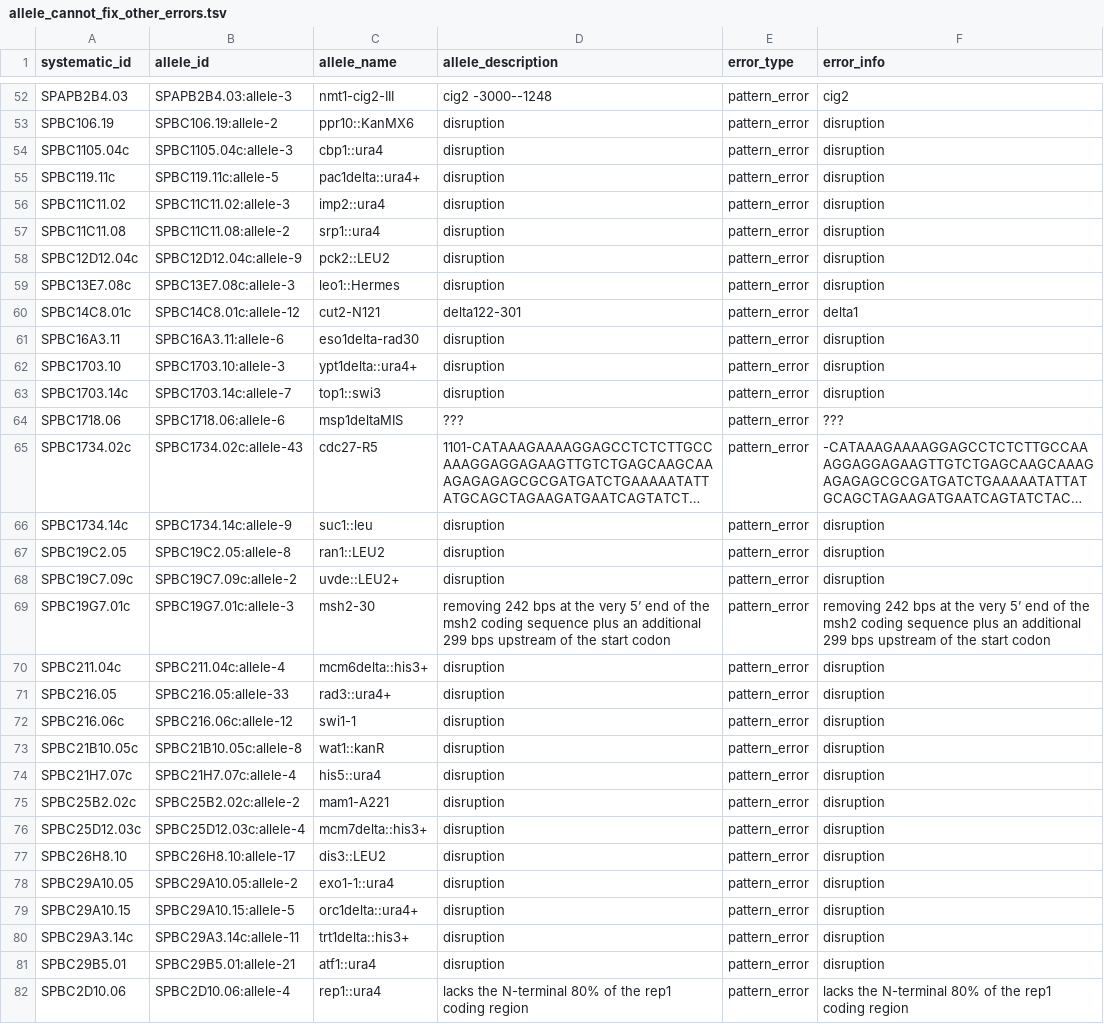
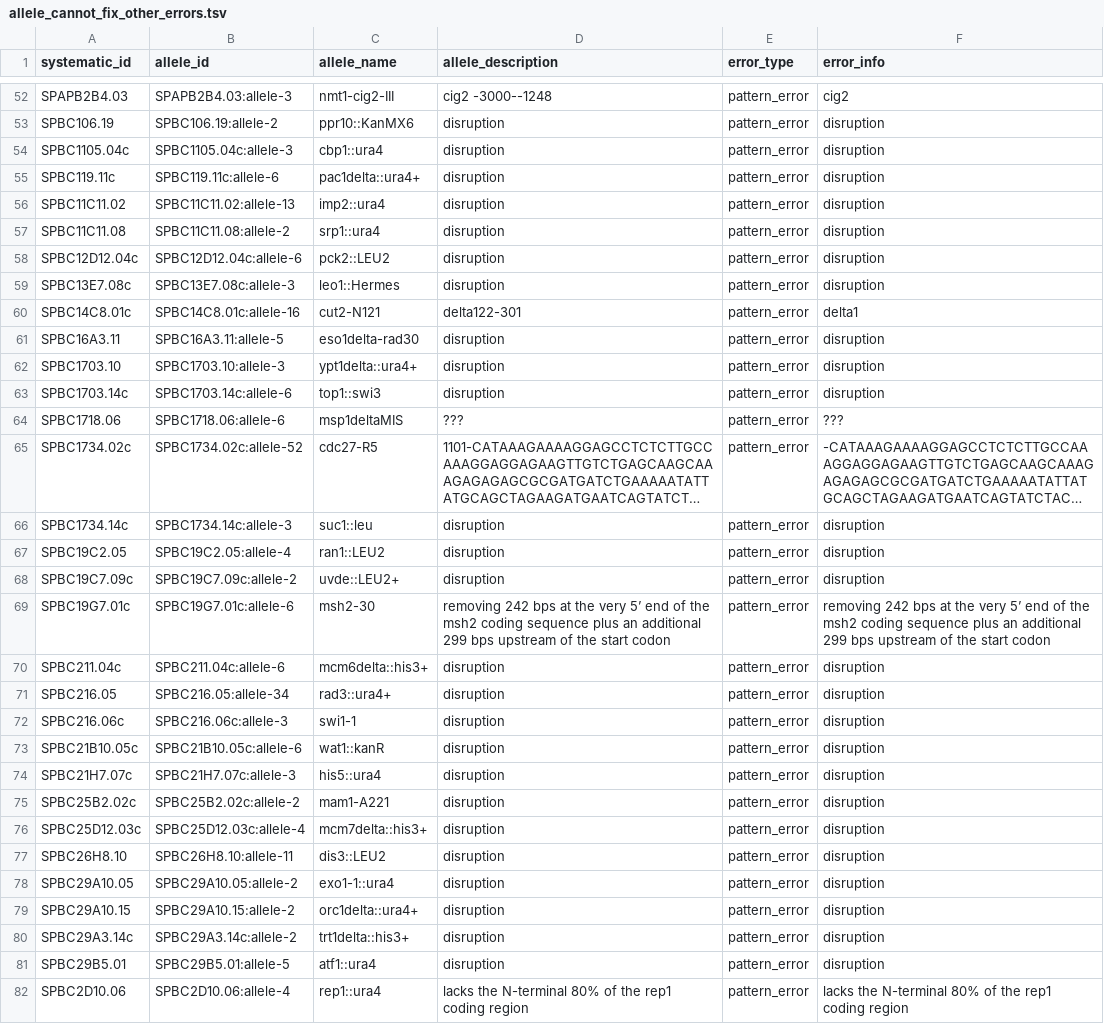
Before and after one commit to pombase/allele_qc, a TSV file: results/allele_cannot_fix_other_errors.tsv, drawn as a sheet; only a part is shown, gaps mark what is left out; long unchanged cells end in …; the diff covers the shown part only; the diff names each change by its address in the sheet, - before the commit and + after, or states it on an @@ line.

```diff
--- a/results/allele_cannot_fix_other_errors.tsv
+++ b/results/allele_cannot_fix_other_errors.tsv
-B55 (allele_id): SPBC119.11c:allele-5
+B55 (allele_id): SPBC119.11c:allele-6
-B56 (allele_id): SPBC11C11.02:allele-3
+B56 (allele_id): SPBC11C11.02:allele-13
-B58 (allele_id): SPBC12D12.04c:allele-9
+B58 (allele_id): SPBC12D12.04c:allele-6
-B60 (allele_id): SPBC14C8.01c:allele-12
+B60 (allele_id): SPBC14C8.01c:allele-16
-B61 (allele_id): SPBC16A3.11:allele-6
+B61 (allele_id): SPBC16A3.11:allele-5
-B63 (allele_id): SPBC1703.14c:allele-7
+B63 (allele_id): SPBC1703.14c:allele-6
-B65 (allele_id): SPBC1734.02c:allele-43
+B65 (allele_id): SPBC1734.02c:allele-52
-B66 (allele_id): SPBC1734.14c:allele-9
+B66 (allele_id): SPBC1734.14c:allele-3
-B67 (allele_id): SPBC19C2.05:allele-8
+B67 (allele_id): SPBC19C2.05:allele-4
-B69 (allele_id): SPBC19G7.01c:allele-3
+B69 (allele_id): SPBC19G7.01c:allele-6
-B70 (allele_id): SPBC211.04c:allele-4
+B70 (allele_id): SPBC211.04c:allele-6
-B71 (allele_id): SPBC216.05:allele-33
+B71 (allele_id): SPBC216.05:allele-34
-B72 (allele_id): SPBC216.06c:allele-12
+B72 (allele_id): SPBC216.06c:allele-3
-B73 (allele_id): SPBC21B10.05c:allele-8
+B73 (allele_id): SPBC21B10.05c:allele-6
-B74 (allele_id): SPBC21H7.07c:allele-4
+B74 (allele_id): SPBC21H7.07c:allele-3
-B77 (allele_id): SPBC26H8.10:allele-17
+B77 (allele_id): SPBC26H8.10:allele-11
-B79 (allele_id): SPBC29A10.15:allele-5
+B79 (allele_id): SPBC29A10.15:allele-2
-B80 (allele_id): SPBC29A3.14c:allele-11
+B80 (allele_id): SPBC29A3.14c:allele-2
-B81 (allele_id): SPBC29B5.01:allele-21
+B81 (allele_id): SPBC29B5.01:allele-5
```
Also changed, not shown: 61 edited cells elsewhere in this file, results/allele_auto_fix.tsv, results/protein_modification_cannot_fix_sequence_errors.tsv, 5 other files.
